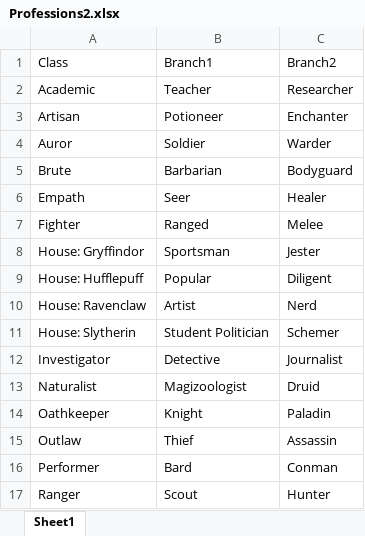
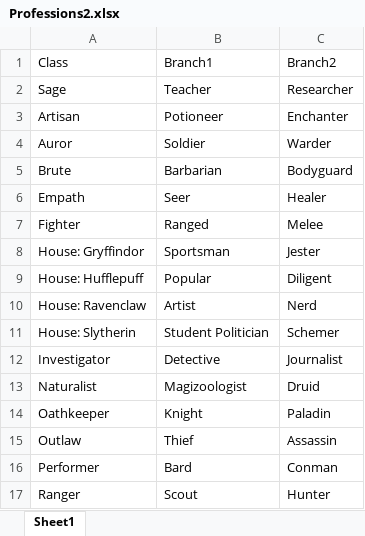
Before and after one commit to DrFraserGovil/HPRPG, an Excel workbook: CoreRulebook/Data/Professions2.xlsx, sheet Sheet1, drawn as a sheet; values as stored, in another font and other column widths than the file's, no borders; the diff names each change by its address in the sheet, - before the commit and + after, or states it on an @@ line.

```diff
--- a/CoreRulebook/Data/Professions2.xlsx (sheet Sheet1)
+++ b/CoreRulebook/Data/Professions2.xlsx (sheet Sheet1)
-A2: Academic
+A2: Sage
```
Also changed, not shown: 5 other files.
